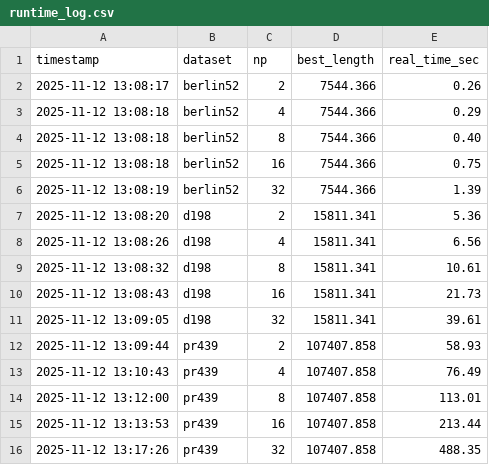
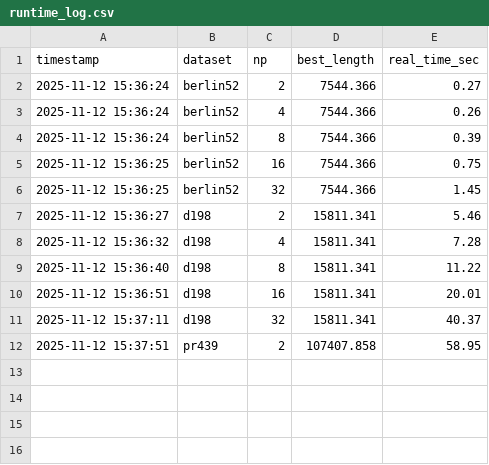
Before and after one commit to AbhishekAI2025/project-tsp-ga, a CSV file: outputs/parallel_runs/runtime_log.csv, drawn as a sheet.

```diff
--- a/outputs/parallel_runs/runtime_log.csv
+++ b/outputs/parallel_runs/runtime_log.csv
@@ -1,16 +1,12 @@
 timestamp,dataset,np,best_length,real_time_sec
-2025-11-12 13:08:17,berlin52,2,7544.366,0.26
-2025-11-12 13:08:18,berlin52,4,7544.366,0.29
-2025-11-12 13:08:18,berlin52,8,7544.366,0.40
-2025-11-12 13:08:18,berlin52,16,7544.366,0.75
-2025-11-12 13:08:19,berlin52,32,7544.366,1.39
-2025-11-12 13:08:20,d198,2,15811.341,5.36
-2025-11-12 13:08:26,d198,4,15811.341,6.56
-2025-11-12 13:08:32,d198,8,15811.341,10.61
-2025-11-12 13:08:43,d198,16,15811.341,21.73
-2025-11-12 13:09:05,d198,32,15811.341,39.61
-2025-11-12 13:09:44,pr439,2,107407.858,58.93
-2025-11-12 13:10:43,pr439,4,107407.858,76.49
-2025-11-12 13:12:00,pr439,8,107407.858,113.01
-2025-11-12 13:13:53,pr439,16,107407.858,213.44
-2025-11-12 13:17:26,pr439,32,107407.858,488.35
+2025-11-12 15:36:24,berlin52,2,7544.366,0.27
+2025-11-12 15:36:24,berlin52,4,7544.366,0.26
+2025-11-12 15:36:24,berlin52,8,7544.366,0.39
+2025-11-12 15:36:25,berlin52,16,7544.366,0.75
+2025-11-12 15:36:25,berlin52,32,7544.366,1.45
+2025-11-12 15:36:27,d198,2,15811.341,5.46
+2025-11-12 15:36:32,d198,4,15811.341,7.28
+2025-11-12 15:36:40,d198,8,15811.341,11.22
+2025-11-12 15:36:51,d198,16,15811.341,20.01
+2025-11-12 15:37:11,d198,32,15811.341,40.37
+2025-11-12 15:37:51,pr439,2,107407.858,58.95
```
Also changed, not shown: 19 other files.
